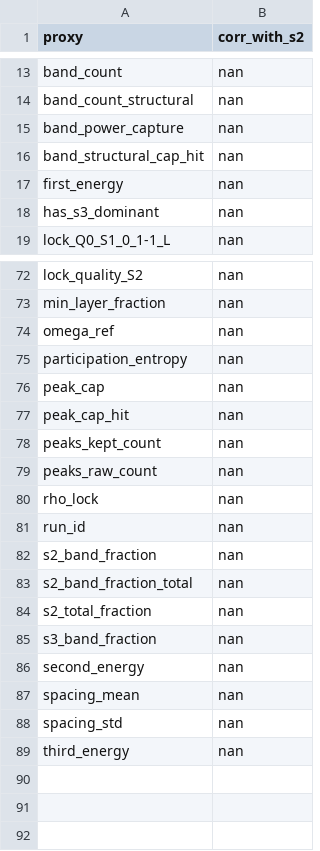
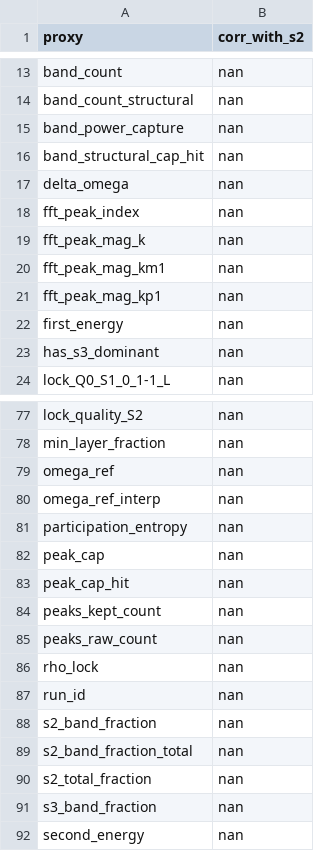
Before and after one commit to cesaragostino/doft-study05-internal-string-layers-below-quark, a CSV file: data/processed/ola1/Ola1_3-2-5_s2_correlations.csv, drawn as a sheet; only a part is shown, gaps mark what is left out; removed rows and columns are numbered as before the commit, all else as after; the diff names each change by its address in the sheet, - before the commit and + after, or states it on an @@ line.

```diff
--- a/data/processed/ola1/Ola1_3-2-5_s2_correlations.csv
+++ b/data/processed/ola1/Ola1_3-2-5_s2_correlations.csv
+row 17: delta_omega | nan
+row 18: fft_peak_index | nan
+row 19: fft_peak_mag_k | nan
+row 20: fft_peak_mag_km1 | nan
+row 21: fft_peak_mag_kp1 | nan
+row 80: omega_ref_interp | nan
-row 87: spacing_mean | nan
-row 88: spacing_std | nan
-row 89: third_energy | nan
```
Also changed, not shown: data/processed/digest/ola1/best_match_per_run.csv, data/processed/ola1/best_match_per_run.csv, 36 other files.
